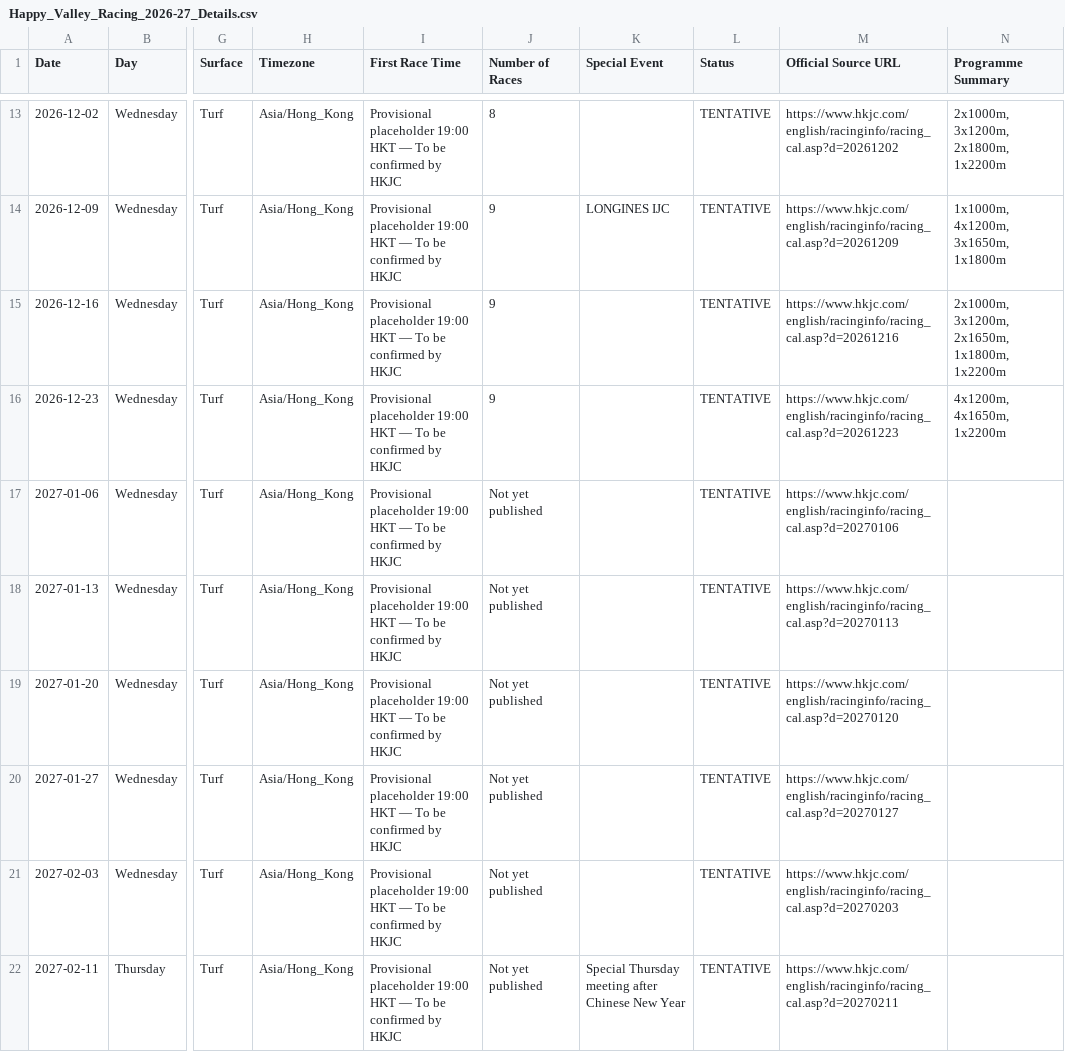
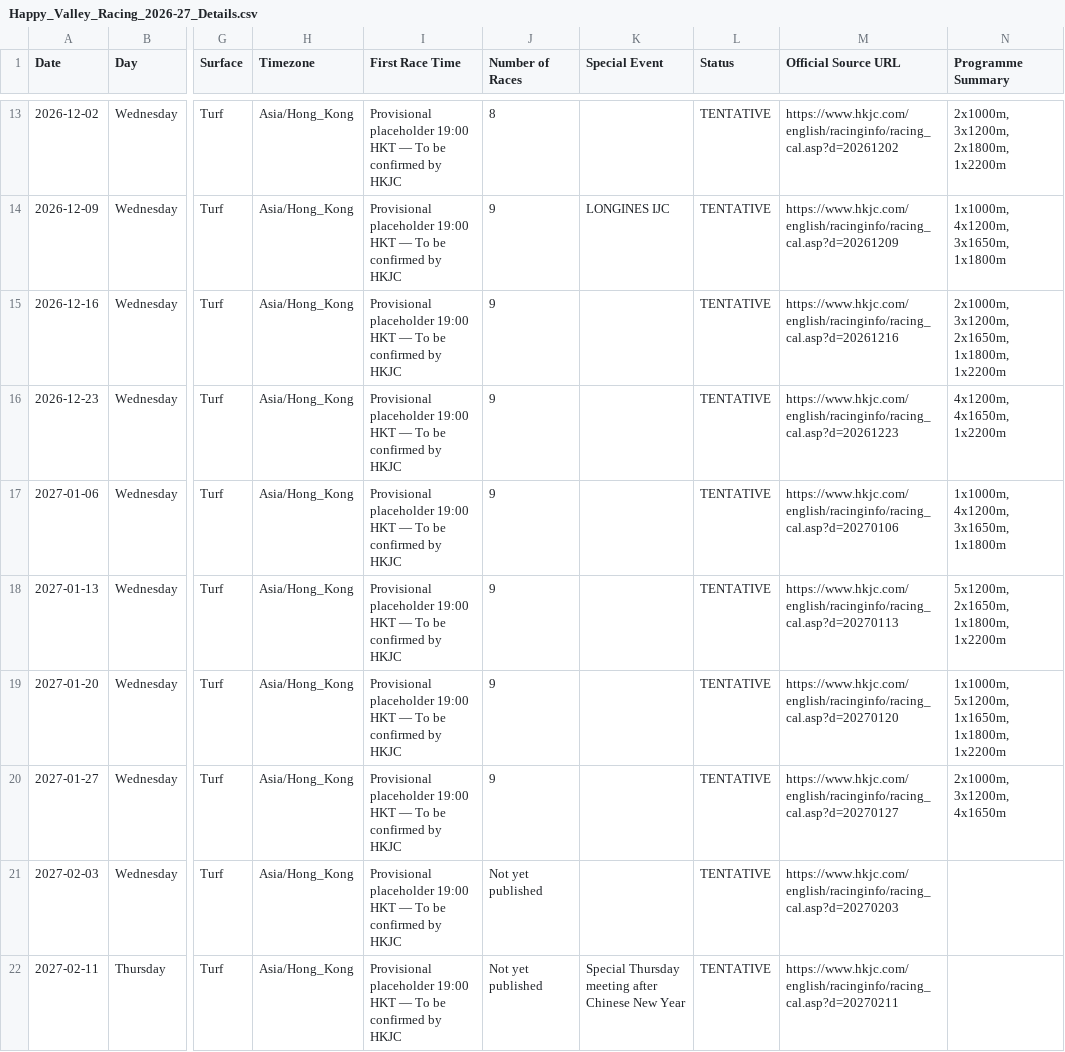
Before and after one commit to DarioVirenque/happy-valley-racing-calendar, a CSV file: Happy_Valley_Racing_2026-27_Details.csv, drawn as a sheet; only a part is shown, gaps mark what is left out; the diff names each change by its address in the sheet, - before the commit and + after, or states it on an @@ line.

```diff
--- a/Happy_Valley_Racing_2026-27_Details.csv
+++ b/Happy_Valley_Racing_2026-27_Details.csv
-J17:J20 (Number of Races): Not yet published
+J17:J20 (Number of Races): 9
-N17 (Programme Summary): (empty)
+N17 (Programme Summary): 1x1000m, 4x1200m, 3x1650m, 1x1800m
-N18 (Programme Summary): (empty)
+N18 (Programme Summary): 5x1200m, 2x1650m, 1x1800m, 1x2200m
-N19 (Programme Summary): (empty)
+N19 (Programme Summary): 1x1000m, 5x1200m, 1x1650m, 1x1800m, 1x2200m
-N20 (Programme Summary): (empty)
+N20 (Programme Summary): 2x1000m, 3x1200m, 4x1650m
```
Also changed, not shown: 3 other files.
